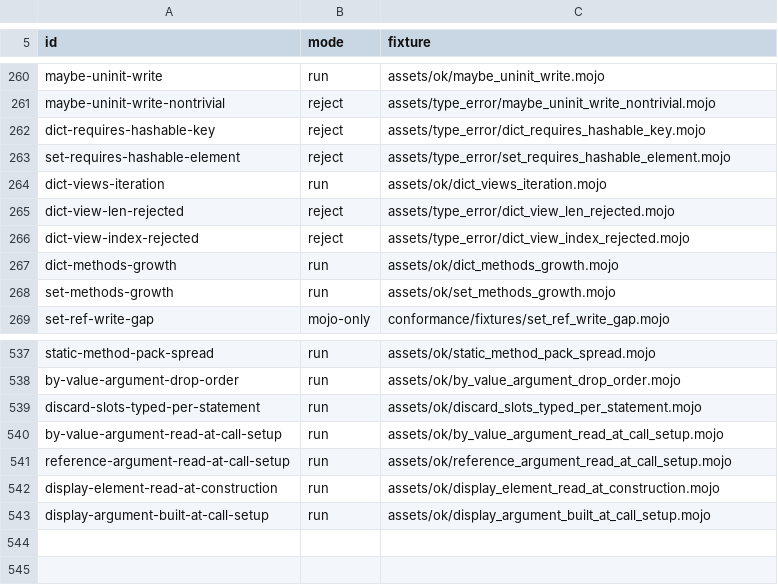
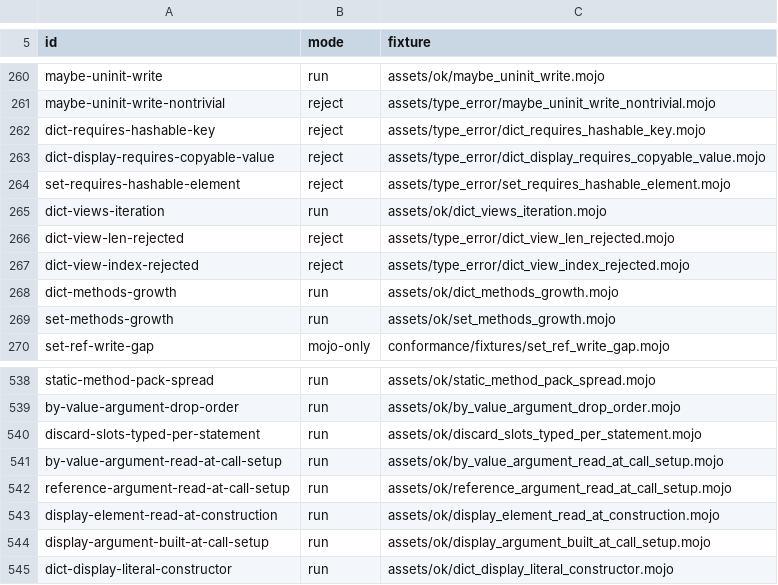
Before and after one commit to bpr/mojito, a TSV file: conformance/cases.tsv, drawn as a sheet; only a part is shown, gaps mark what is left out.

Commit message:
A non-empty dict display is now `Dict`'s `__dict_literal__` constructor over key and value lists, as the pin lowers it, and the bundled constructor copies each entry as upstream's does. This fixes R694's copy and destructor trace and rejects a display over a non-`Copyable` value, as the pin does.

```diff
--- a/conformance/cases.tsv
+++ b/conformance/cases.tsv
@@ -262,2 +262,3 @@ maybe-uninit-write-nontrivial	reject	assets/type_error/maybe_uninit_write_nontri
 dict-requires-hashable-key	reject	assets/type_error/dict_requires_hashable_key.mojo
+dict-display-requires-copyable-value	reject	assets/type_error/dict_display_requires_copyable_value.mojo
 set-requires-hashable-element	reject	assets/type_error/set_requires_hashable_element.mojo
@@ -543 +544,2 @@ display-element-read-at-construction	run	assets/ok/display_element_read_at_const
 display-argument-built-at-call-setup	run	assets/ok/display_argument_built_at_call_setup.mojo
+dict-display-literal-constructor	run	assets/ok/dict_display_literal_constructor.mojo
```
Also changed, not shown: conformance/assets-mojo-errors.tsv, conformance/assets-mojo-rejects.tsv, 19 other files.
